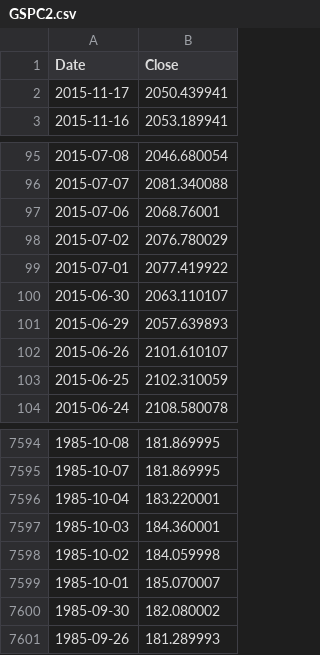
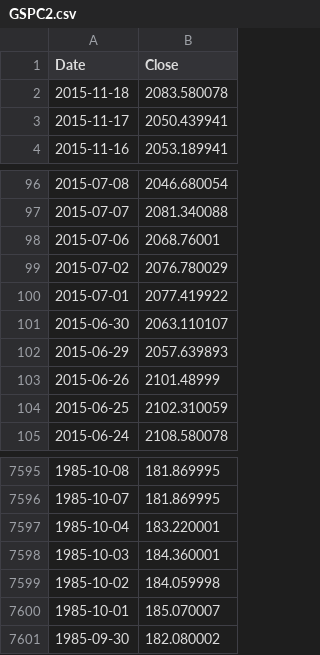
Before and after one commit to danbikle/app26r, a CSV file: public/csv/GSPC2.csv, drawn as a sheet; only a part is shown, gaps mark what is left out.

Commit message:
moreData

```diff
--- a/public/csv/GSPC2.csv
+++ b/public/csv/GSPC2.csv
@@ -1,2 +1,3 @@
 Date,Close
+2015-11-18,2083.580078
 2015-11-17,2050.439941
@@ -101,3 +102,3 @@ Date,Close
 2015-06-29,2057.639893
-2015-06-26,2101.610107
+2015-06-26,2101.48999
 2015-06-25,2102.310059
@@ -7600,2 +7601 @@ Date,Close
 1985-09-30,182.080002
-1985-09-26,181.289993
```
Also changed, not shown: 1 other file.
